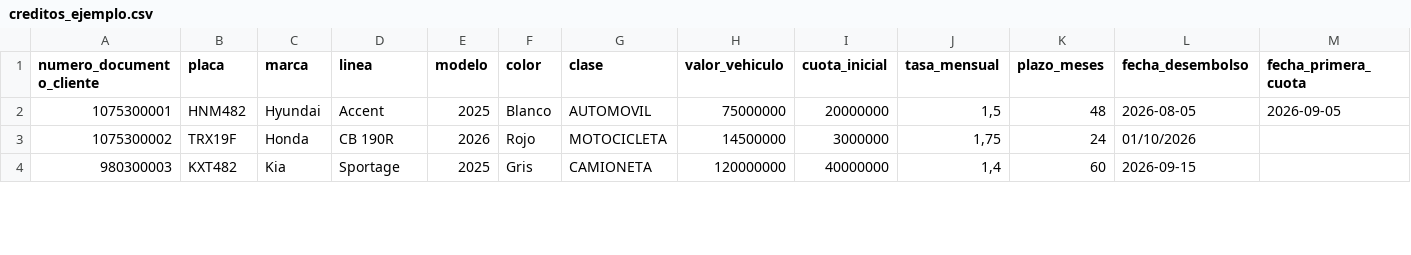
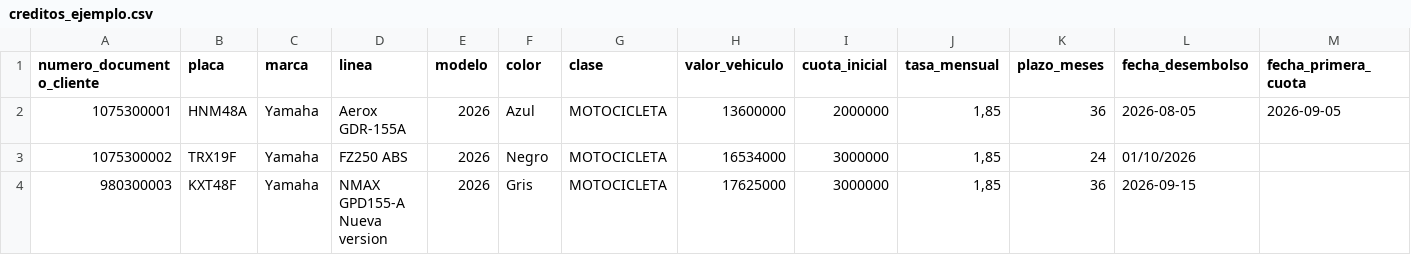
Before and after one commit to Cristiansitoxd332/portal-creditos, a CSV file: plantillas-importacion/creditos_ejemplo.csv, drawn as a sheet; only a part is shown; the diff covers the shown part only.

Commit message:
Datos de prueba con motos Yamaha y catalogo de referencias en nuevo credito

```diff
--- a/plantillas-importacion/creditos_ejemplo.csv
+++ b/plantillas-importacion/creditos_ejemplo.csv
@@ -1,4 +1,4 @@
 numero_documento_cliente;placa;marca;linea;modelo;color;clase;valor_vehiculo;cuota_inicial;tasa_mensual;plazo_meses;fecha_desembolso;fecha_primera_cuota
-1075300001;HNM482;Hyundai;Accent;2025;Blanco;AUTOMOVIL;75000000;20000000;1,5;48;2026-08-05;2026-09-05
-1075300002;TRX19F;Honda;CB 190R;2026;Rojo;MOTOCICLETA;14500000;3000000;1,75;24;01/10/2026;
-980300003;KXT482;Kia;Sportage;2025;Gris;CAMIONETA;120000000;40000000;1,4;60;2026-09-15;
+1075300001;HNM48A;Yamaha;Aerox GDR-155A;2026;Azul;MOTOCICLETA;13600000;2000000;1,85;36;2026-08-05;2026-09-05
+1075300002;TRX19F;Yamaha;FZ250 ABS;2026;Negro;MOTOCICLETA;16534000;3000000;1,85;24;01/10/2026;
+980300003;KXT48F;Yamaha;NMAX GPD155-A Nueva version;2026;Gris;MOTOCICLETA;17625000;3000000;1,85;36;2026-09-15;
```
Also changed, not shown: 20 edited cells elsewhere in this file, plantillas-importacion/pagos_ejemplo.csv, 5 other files.
